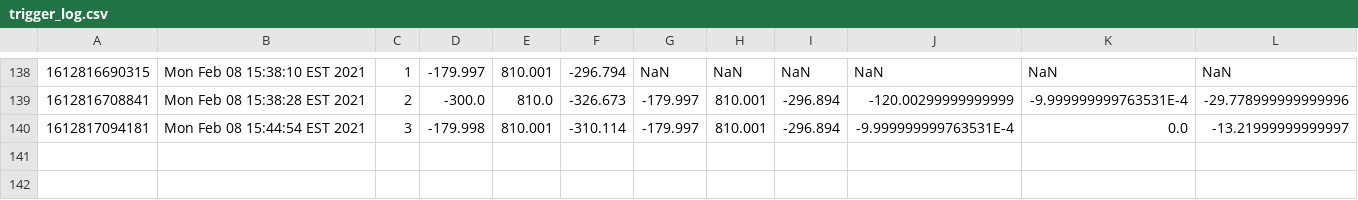
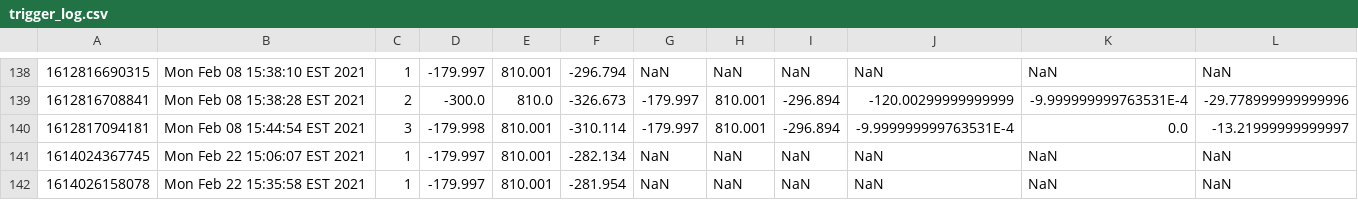
Before and after one commit to wshackle/aprs-framework, a CSV file: netbeans_run_user_home/trigger_log.csv, drawn as a sheet; only a part is shown, gaps mark what is left out; the diff names each change by its address in the sheet, - before the commit and + after, or states it on an @@ line.

```diff
--- a/netbeans_run_user_home/trigger_log.csv
+++ b/netbeans_run_user_home/trigger_log.csv
+row 141: 1614024367745 | Mon Feb 22 15:06:07 EST 2021 | 1 | -179.997 | 810.001 | -282.134 | NaN | NaN | NaN | NaN | NaN | NaN
+row 142: 1614026158078 | Mon Feb 22 15:35:58 EST 2021 | 1 | -179.997 | 810.001 | -281.954 | NaN | NaN | NaN | NaN | NaN | NaN
```
Also changed, not shown: 3 other files.
